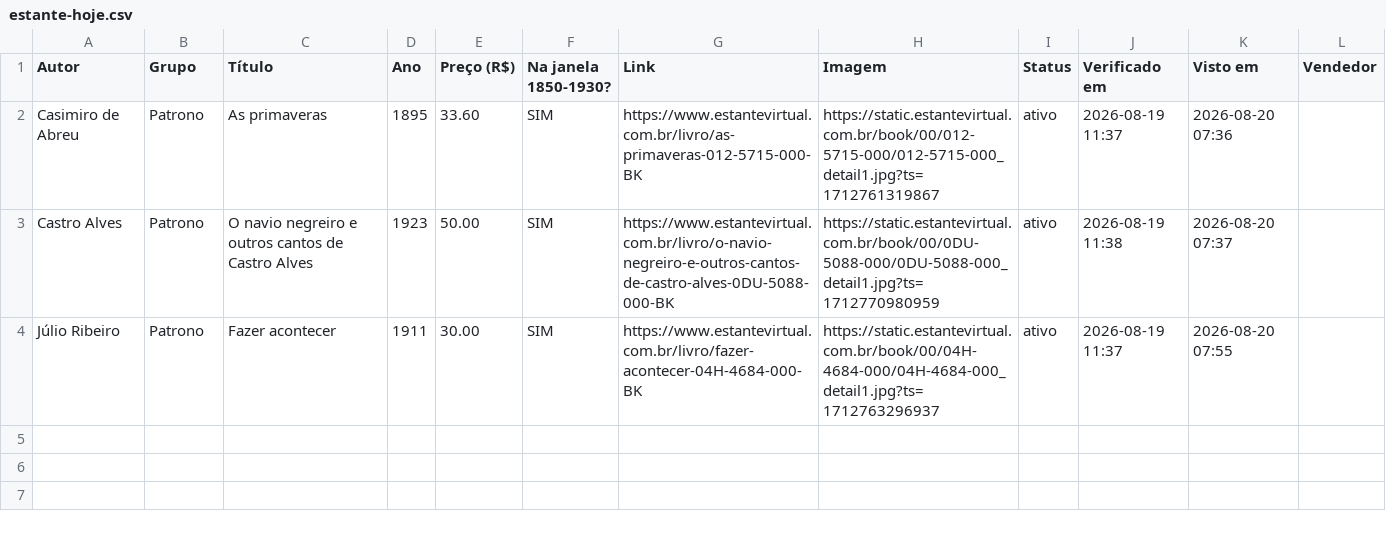
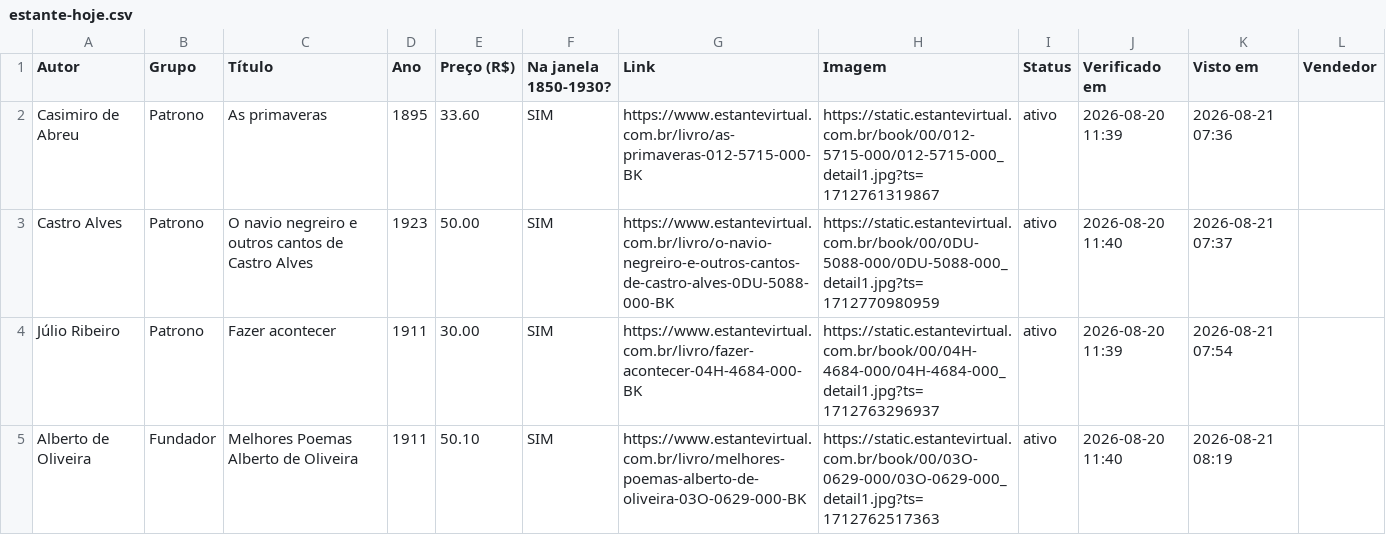
Before and after one commit to feliperibeirobittencourt/clio-radar, a CSV file: raw/estante-hoje.csv, drawn as a sheet.

```diff
--- a/raw/estante-hoje.csv
+++ b/raw/estante-hoje.csv
@@ -1,4 +1,5 @@
 Autor,Grupo,Título,Ano,Preço (R$),Na janela 1850-1930?,Link,Imagem,Status,Verificado em,Visto em,Vendedor
-Casimiro de Abreu,Patrono,As primaveras,1895,33.60,SIM,https://www.estantevirtual.com.br/livro/as-primaveras-012-5715-000-BK,https://static.estantevirtual.com.br/book/00/012-5715-000/012-5715-000_detail1.jpg?ts=1712761319867,ativo,2026-08-19 11:37,2026-08-20 07:36,
-Castro Alves,Patrono,O navio negreiro e outros cantos de Castro Alves,1923,50.00,SIM,https://www.estantevirtual.com.br/livro/o-navio-negreiro-e-outros-cantos-de-castro-alves-0DU-5088-000-BK,https://static.estantevirtual.com.br/book/00/0DU-5088-000/0DU-5088-000_detail1.jpg?ts=1712770980959,ativo,2026-08-19 11:38,2026-08-20 07:37,
-Júlio Ribeiro,Patrono,Fazer acontecer,1911,30.00,SIM,https://www.estantevirtual.com.br/livro/fazer-acontecer-04H-4684-000-BK,https://static.estantevirtual.com.br/book/00/04H-4684-000/04H-4684-000_detail1.jpg?ts=1712763296937,ativo,2026-08-19 11:37,2026-08-20 07:55,
+Casimiro de Abreu,Patrono,As primaveras,1895,33.60,SIM,https://www.estantevirtual.com.br/livro/as-primaveras-012-5715-000-BK,https://static.estantevirtual.com.br/book/00/012-5715-000/012-5715-000_detail1.jpg?ts=1712761319867,ativo,2026-08-20 11:39,2026-08-21 07:36,
+Castro Alves,Patrono,O navio negreiro e outros cantos de Castro Alves,1923,50.00,SIM,https://www.estantevirtual.com.br/livro/o-navio-negreiro-e-outros-cantos-de-castro-alves-0DU-5088-000-BK,https://static.estantevirtual.com.br/book/00/0DU-5088-000/0DU-5088-000_detail1.jpg?ts=1712770980959,ativo,2026-08-20 11:40,2026-08-21 07:37,
+Júlio Ribeiro,Patrono,Fazer acontecer,1911,30.00,SIM,https://www.estantevirtual.com.br/livro/fazer-acontecer-04H-4684-000-BK,https://static.estantevirtual.com.br/book/00/04H-4684-000/04H-4684-000_detail1.jpg?ts=1712763296937,ativo,2026-08-20 11:39,2026-08-21 07:54,
+Alberto de Oliveira,Fundador,Melhores Poemas Alberto de Oliveira,1911,50.10,SIM,https://www.estantevirtual.com.br/livro/melhores-poemas-alberto-de-oliveira-03O-0629-000-BK,https://static.estantevirtual.com.br/book/00/03O-0629-000/03O-0629-000_detail1.jpg?ts=1712762517363,ativo,2026-08-20 11:40,2026-08-21 08:19,
```
Also changed, not shown: 1 other file.
